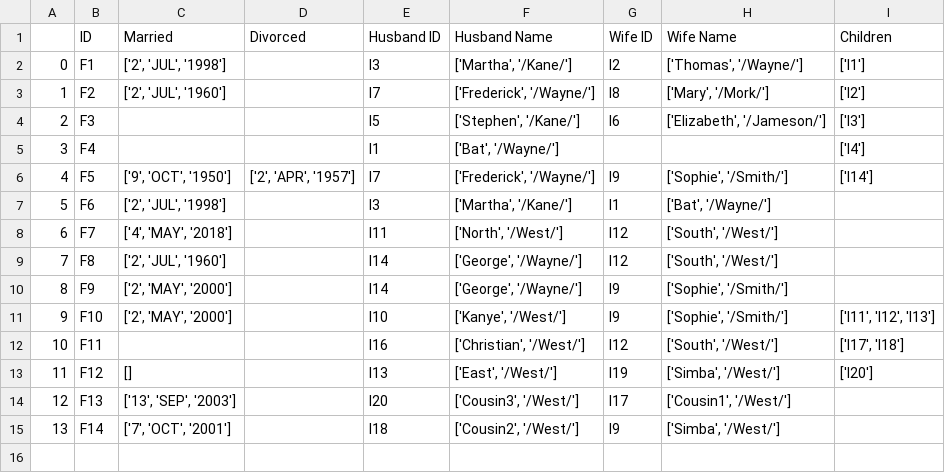
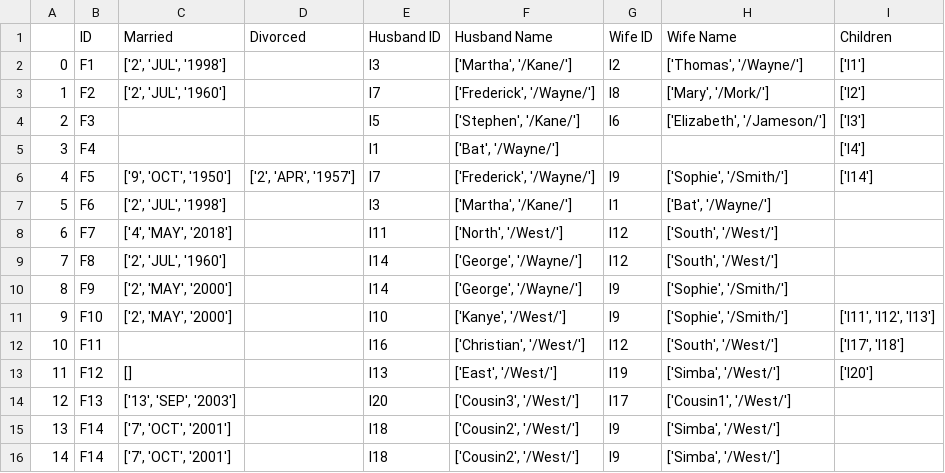
Before and after one commit to zackedwards/AgileMethods, a CSV file: Data/families3.csv, drawn as a sheet; the diff names each change by its address in the sheet, - before the commit and + after, or states it on an @@ line.

Commit message:
Update families3.csv

```diff
--- a/Data/families3.csv
+++ b/Data/families3.csv
+row 16: 14 | F14 | ['7', 'OCT', '2001'] |  | I18 | ['Cousin2', '/West/'] | I9 | ['Simba', '/West/']
```
